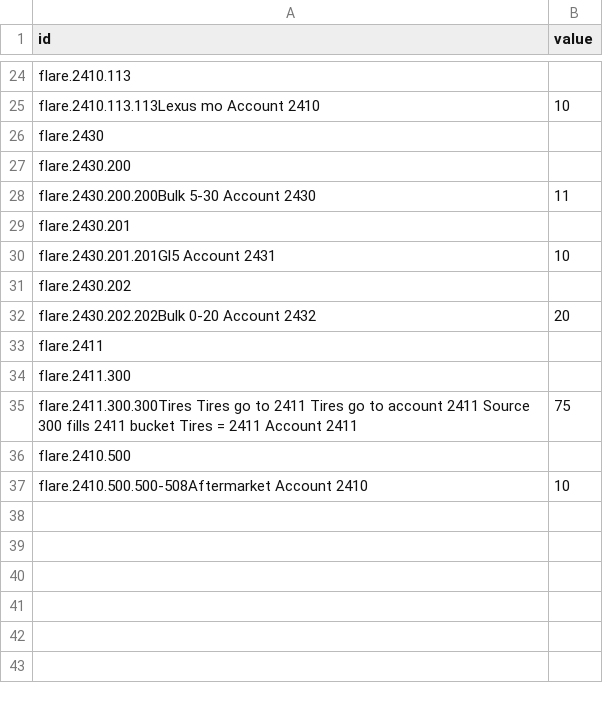
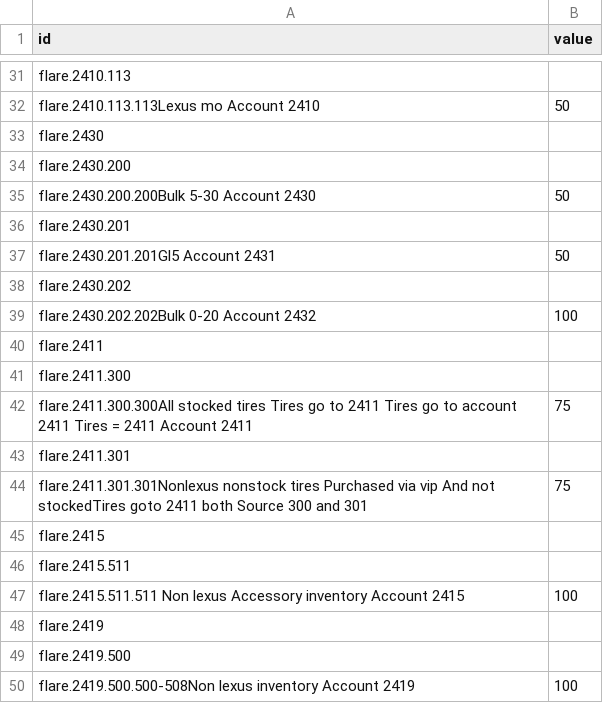
Before and after one commit to JT5RN/PTSREF, a CSV file: flareSRC.csv, drawn as a sheet; only a part is shown, gaps mark what is left out; removed rows and columns are numbered as before the commit, all else as after; the diff covers the shown part only; the diff names each change by its address in the sheet, - before the commit and + after, or states it on an @@ line.

Commit message:
Tweaks to 2020 accounting files

```diff
--- a/flareSRC.csv
+++ b/flareSRC.csv
-B32 (value): 10
+B32 (value): 50
-B35 (value): 11
+B35 (value): 50
-B37 (value): 10
+B37 (value): 50
-B39 (value): 20
+B39 (value): 100
-A42 (id): flare.2411.300.300Tires Tires go to 2411 Tires go to account 2411 Source 300 fills 2411 bucket Tires =…
+A42 (id): flare.2411.300.300All stocked tires Tires go to 2411 Tires go to account 2411 Tires =…
-A43 (id): flare.2410.500
+A43 (id): flare.2411.301
-row 37: flare.2410.500.500-508Aftermarket Account 2410 | 10
+row 44: flare.2411.301.301Nonlexus nonstock tires Purchased via vip And not stockedTires goto 2411 both Source 300 and 301 | 75
+row 45: flare.2415
+row 46: flare.2415.511
+row 47: flare.2415.511.511 Non lexus Accessory inventory Account 2415 | 100
+row 48: flare.2419
+row 49: flare.2419.500
+row 50: flare.2419.500.500-508Non lexus inventory Account 2419 | 100
```
Also changed, not shown: 10 added rows, 3 removed rows and 8 edited cells elsewhere in this file, 2 other files.
